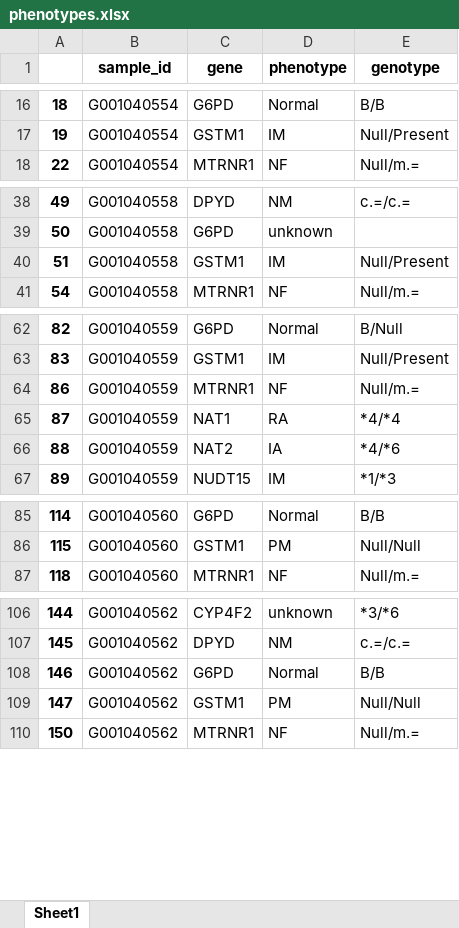
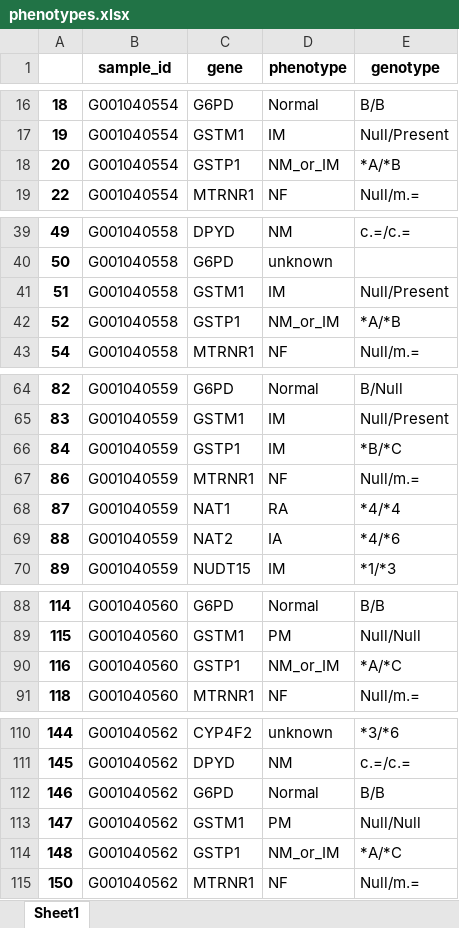
Before and after one commit to WunderWexx/NifGo, an Excel workbook: Output/Dataframes/phenotypes.xlsx, sheet Sheet1, drawn as a sheet; only a part is shown, gaps mark what is left out; values as stored, in another font and other column widths than the file's, no borders; the diff covers the shown part only; the diff names each change by its address in the sheet, - before the commit and + after, or states it on an @@ line.

```diff
--- a/Output/Dataframes/phenotypes.xlsx (sheet Sheet1)
+++ b/Output/Dataframes/phenotypes.xlsx (sheet Sheet1)
+row 18: 20 | G001040554 | GSTP1 | NM_or_IM | *A/*B
+row 42: 52 | G001040558 | GSTP1 | NM_or_IM | *A/*B
+row 66: 84 | G001040559 | GSTP1 | IM | *B/*C
+row 90: 116 | G001040560 | GSTP1 | NM_or_IM | *A/*C
+row 114: 148 | G001040562 | GSTP1 | NM_or_IM | *A/*C
```
Also changed, not shown: 81 added rows elsewhere in this sheet, Output/Dataframes/complete.xlsx, Output/Dataframes/genotypes.xlsx, 3 other files.
